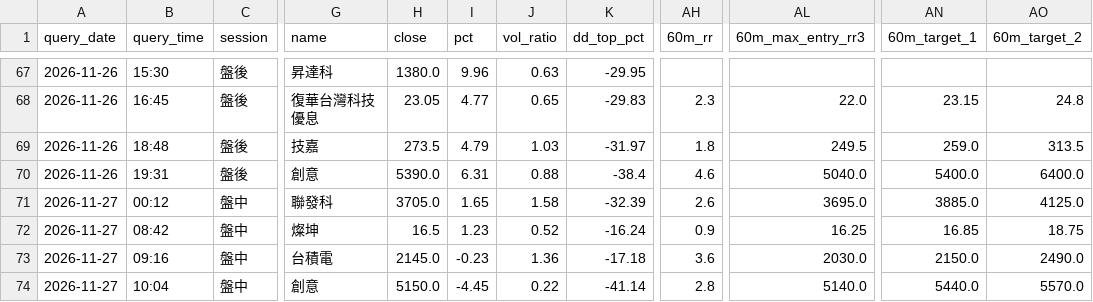
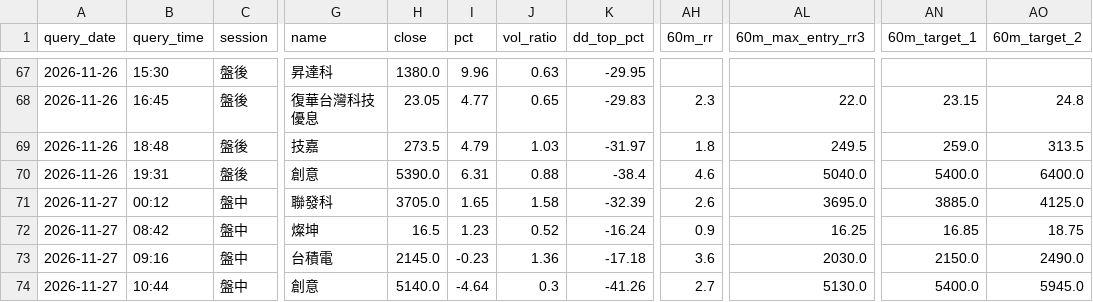
Before and after one commit to bios12-huang/stock-report-pages, a CSV file: data/query_history.csv, drawn as a sheet; only a part is shown, gaps mark what is left out; the diff names each change by its address in the sheet, - before the commit and + after, or states it on an @@ line.

Commit message:
log 3443 (2026-11-27 盤中)

```diff
--- a/data/query_history.csv
+++ b/data/query_history.csv
-B74 (query_time): 10:04
+B74 (query_time): 10:44
-H74 (close): 5150.0
+H74 (close): 5140.0
-I74 (pct): -4.45
+I74 (pct): -4.64
-J74 (vol_ratio): 0.22
+J74 (vol_ratio): 0.3
-K74 (dd_top_pct): -41.14
+K74 (dd_top_pct): -41.26
-AH74 (60m_rr): 2.8
+AH74 (60m_rr): 2.7
-AL74 (60m_max_entry_rr3): 5140.0
+AL74 (60m_max_entry_rr3): 5130.0
-AN74 (60m_target_1): 5440.0
+AN74 (60m_target_1): 5400.0
-AO74 (60m_target_2): 5570.0
+AO74 (60m_target_2): 5945.0
```
